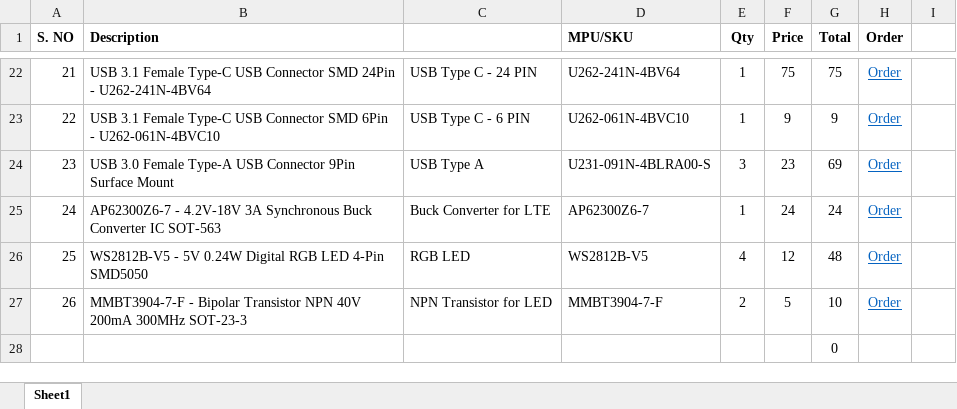
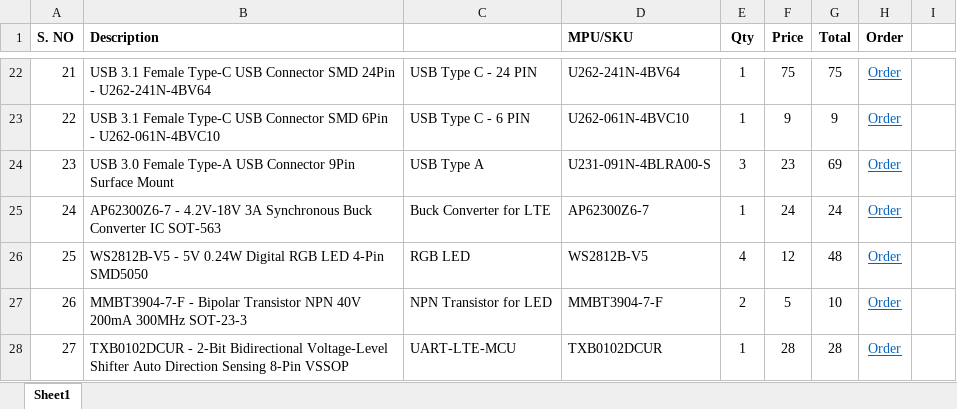
Before and after one commit to SyedAymen/Shield, an Excel workbook: Hardware/Components/Shield_BOM.xlsx, sheet Sheet1, drawn as a sheet; only a part is shown, gaps mark what is left out; values as stored, in another font and other column widths than the file's, no borders; removed rows and columns are numbered as before the commit, all else as after; the diff names each change by its address in the sheet, - before the commit and + after, or states it on an @@ line.

```diff
--- a/Hardware/Components/Shield_BOM.xlsx (sheet Sheet1)
+++ b/Hardware/Components/Shield_BOM.xlsx (sheet Sheet1)
-row 28:  |  |  |  |  |  | 0
+row 28: 27 | TXB0102DCUR - 2-Bit Bidirectional Voltage-Level Shifter Auto Direction Sensing 8-Pin VSSOP | UART-LTE-MCU | TXB0102DCUR | 1 | 28 | 28 | Order
```
Also changed, not shown: 43 other files.
